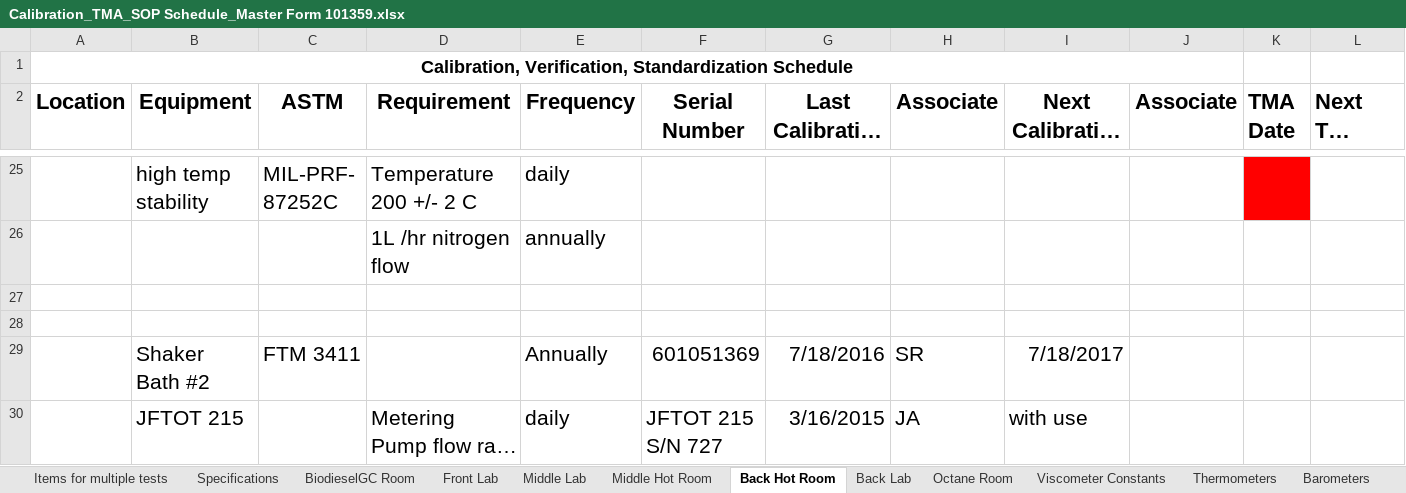
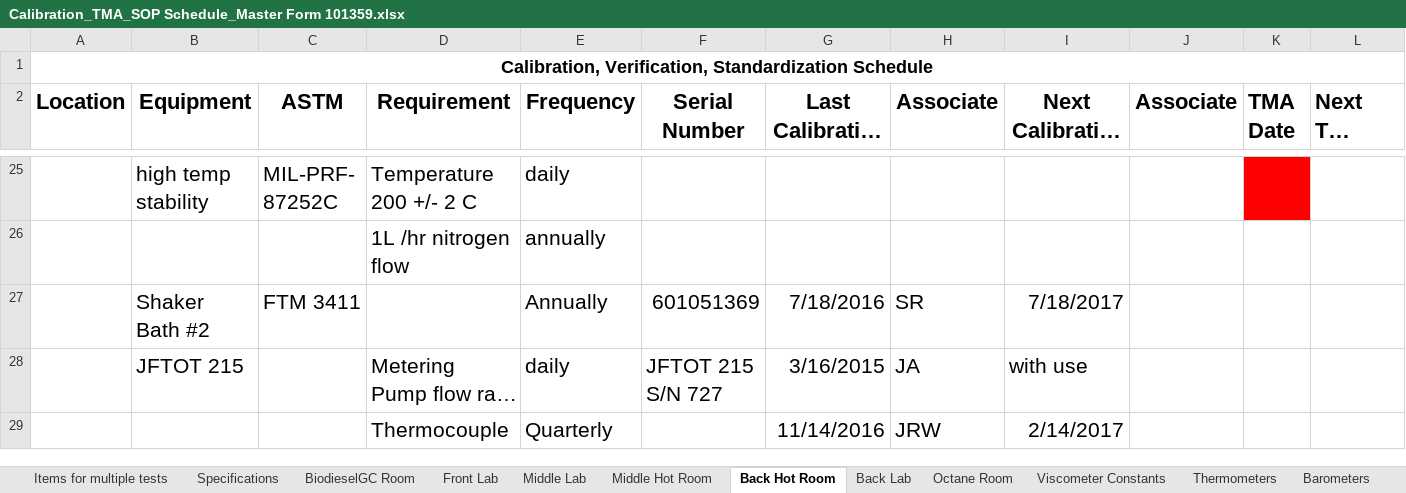
Before and after one commit to cheeordie1/DateManager, an Excel workbook: Calibration_TMA_SOP Schedule_Master Form 101359.xlsx, sheet Back Hot Room, drawn as a sheet; only a part is shown, gaps mark what is left out; the shorter side is filled out with more unchanged rows; long unchanged cells end in …; values as stored, in another font and other column widths than the file's, no borders; conditional formats not drawn; rows hold the shown columns only; the diff names each change by its address in the sheet, - before the commit and + after, or states it on an @@ line.

```diff
--- a/Calibration_TMA_SOP Schedule_Master Form 101359.xlsx (sheet Back Hot Room)
+++ b/Calibration_TMA_SOP Schedule_Master Form 101359.xlsx (sheet Back Hot Room)
-A1:J1 merged
+A1:O1 merged
-row 27: (empty)
-row 28: (empty)
```
Also changed, not shown: sheet Middle Hot Room, sheet Middle Lab, sheet Octane Room, sheet BiodieselGC Room, sheet Items for multiple tests, sheet Back Lab, 4 more sheets, hidden cells, 1 other file.
